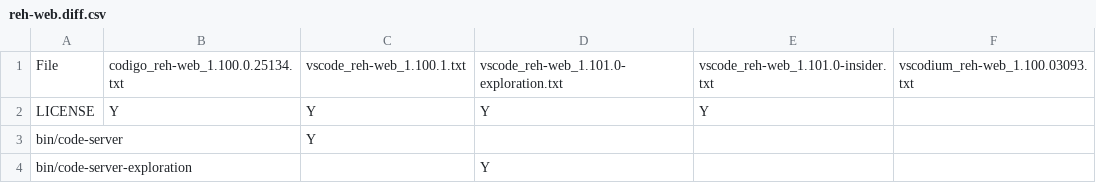
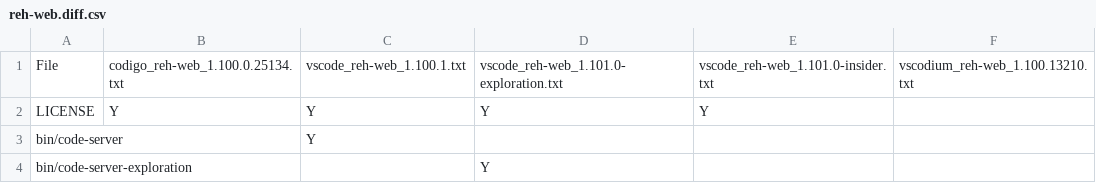
Before and after one commit to btwiuse/vsdiff, a CSV file: reh-web.diff.csv, drawn as a sheet; only a part is shown.

```diff
--- a/reh-web.diff.csv
+++ b/reh-web.diff.csv
@@ -1,2 +1,2 @@
-File,codigo_reh-web_1.100.0.25134.txt,vscode_reh-web_1.100.1.txt,vscode_reh-web_1.101.0-exploration.txt,vscode_reh-web_1.101.0-insider.txt,vscodium_reh-web_1.100.03093.txt
+File,codigo_reh-web_1.100.0.25134.txt,vscode_reh-web_1.100.1.txt,vscode_reh-web_1.101.0-exploration.txt,vscode_reh-web_1.101.0-insider.txt,vscodium_reh-web_1.100.13210.txt
 LICENSE,Y,Y,Y,Y,
```
Also changed, not shown: reh.diff.csv, 3 other files.
